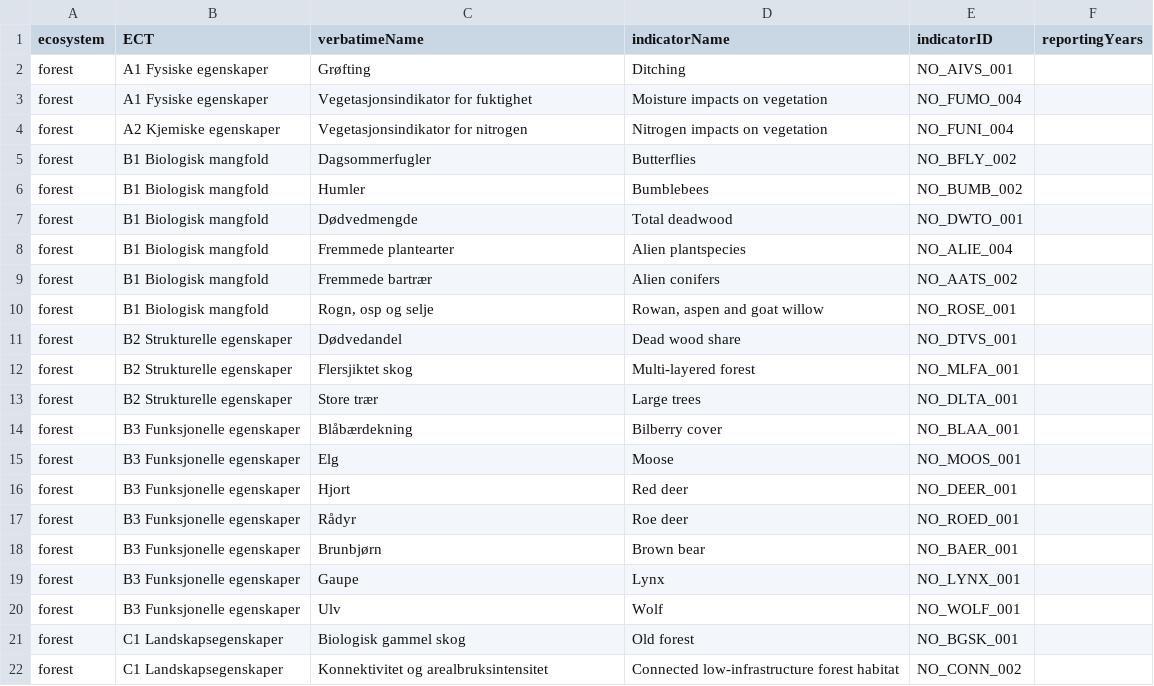
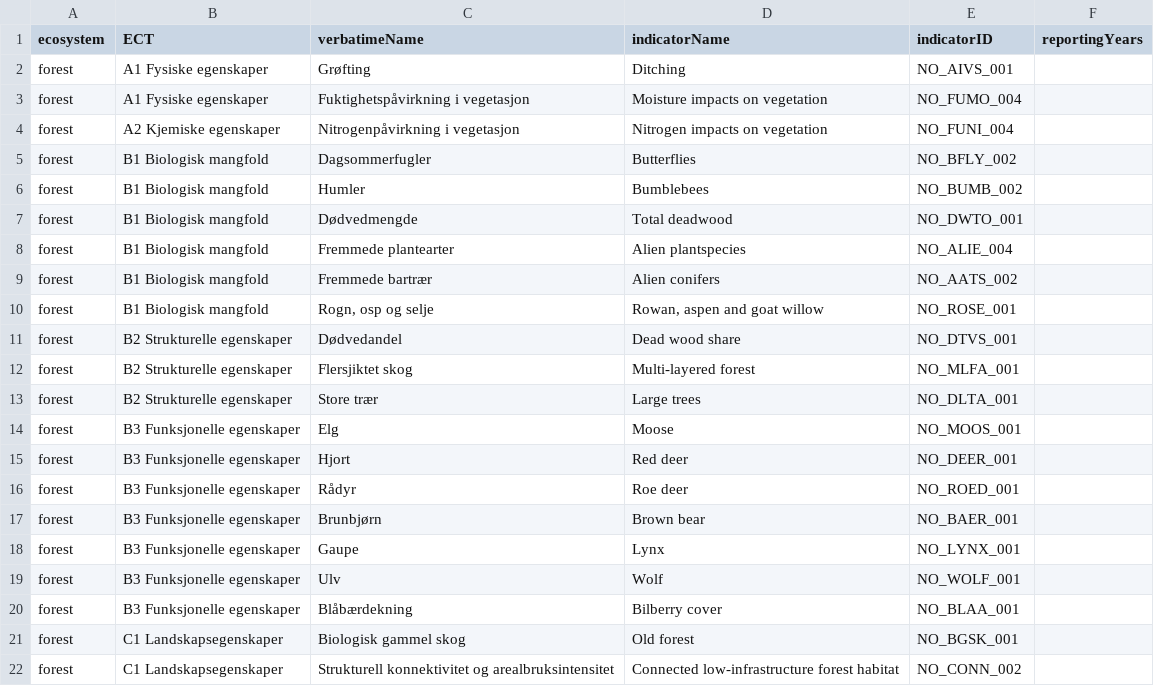
Before and after one commit to NINAnor/ecRxiv, a CSV file: indicators/NO_IDEX_001/data/indicators_2026.csv, drawn as a sheet.

```diff
--- a/indicators/NO_IDEX_001/data/indicators_2026.csv
+++ b/indicators/NO_IDEX_001/data/indicators_2026.csv
@@ -2,4 +2,4 @@
 forest,A1 Fysiske egenskaper ,Grøfting ,Ditching,NO_AIVS_001,
-forest,A1 Fysiske egenskaper ,Vegetasjonsindikator for fuktighet ,Moisture impacts on vegetation,NO_FUMO_004,
-forest,A2 Kjemiske egenskaper ,Vegetasjonsindikator for nitrogen,Nitrogen impacts on vegetation,NO_FUNI_004,
+forest,A1 Fysiske egenskaper ,Fuktighetspåvirkning i vegetasjon ,Moisture impacts on vegetation,NO_FUMO_004,
+forest,A2 Kjemiske egenskaper ,Nitrogenpåvirkning i vegetasjon,Nitrogen impacts on vegetation,NO_FUNI_004,
 forest,B1 Biologisk mangfold ,Dagsommerfugler,Butterflies,NO_BFLY_002,
@@ -13,3 +13,2 @@ forest,B2 Strukturelle egenskaper ,Flersjiktet skog ,Multi-layered forest,NO_M
 forest,B2 Strukturelle egenskaper ,Store trær,Large trees,NO_DLTA_001,
-forest,B3 Funksjonelle egenskaper ,Blåbærdekning ,Bilberry cover,NO_BLAA_001,
 forest,B3 Funksjonelle egenskaper ,Elg  ,Moose,NO_MOOS_001,
@@ -20,3 +19,4 @@ forest,B3 Funksjonelle egenskaper ,Gaupe ,Lynx,NO_LYNX_001,
 forest,B3 Funksjonelle egenskaper ,Ulv ,Wolf,NO_WOLF_001,
+forest,B3 Funksjonelle egenskaper ,Blåbærdekning ,Bilberry cover,NO_BLAA_001,
 forest,C1 Landskapsegenskaper ,Biologisk gammel skog,Old forest,NO_BGSK_001,
-forest,C1 Landskapsegenskaper ,Konnektivitet og arealbruksintensitet ,Connected low-infrastructure forest habitat,NO_CONN_002,
+forest,C1 Landskapsegenskaper ,Strukturell konnektivitet og arealbruksintensitet ,Connected low-infrastructure forest habitat,NO_CONN_002,
```
Also changed, not shown: indicators/NO_IDEX_001/data/indicators_mountain.csv, 45 other files.
